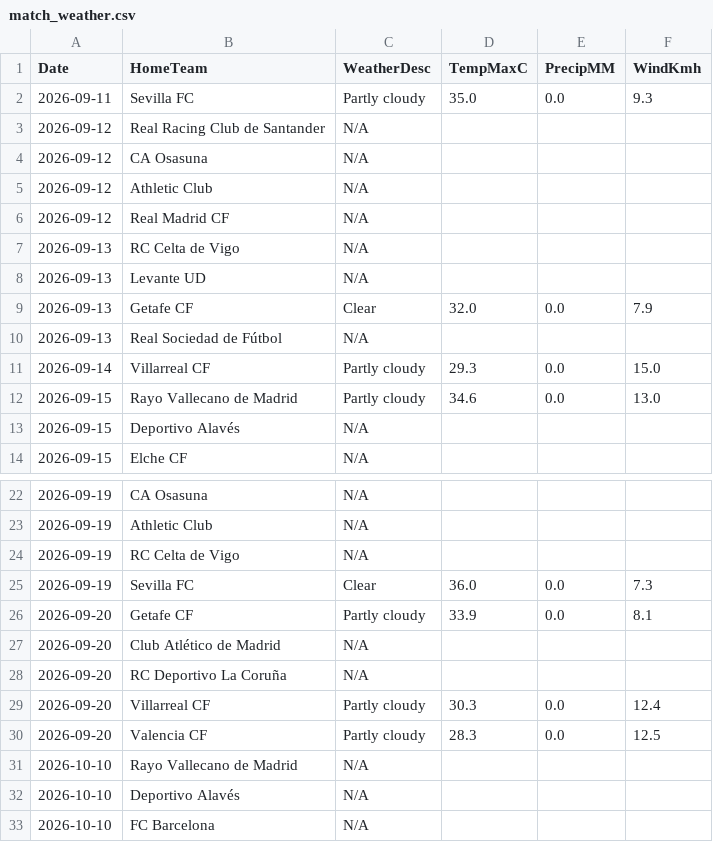
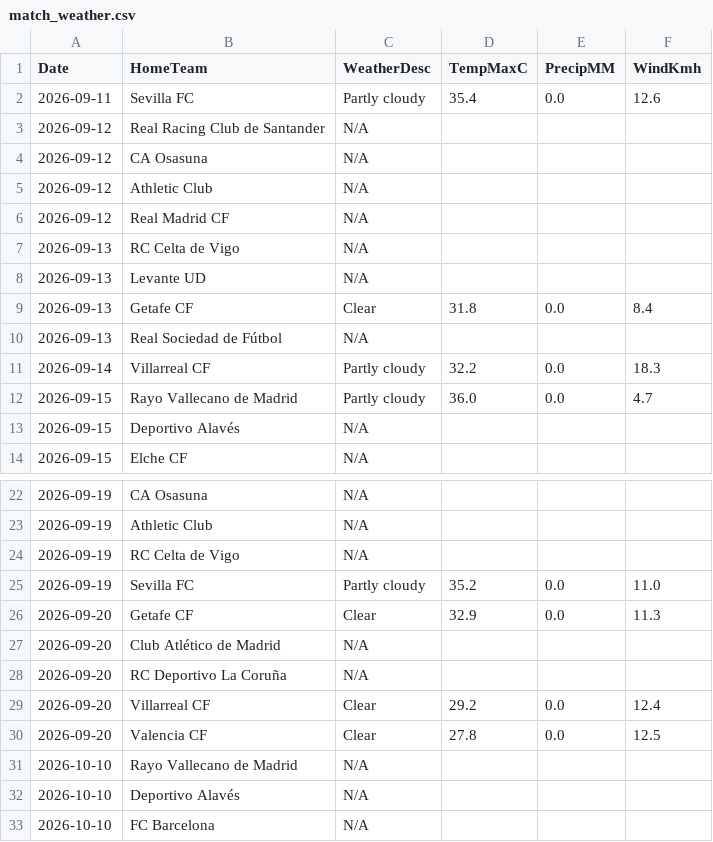
Before and after one commit to gmalbert/la-liga, a CSV file: data_files/raw/match_weather.csv, drawn as a sheet; only a part is shown, gaps mark what is left out.

```diff
--- a/data_files/raw/match_weather.csv
+++ b/data_files/raw/match_weather.csv
@@ -1,3 +1,3 @@
 Date,HomeTeam,WeatherDesc,TempMaxC,PrecipMM,WindKmh
-2026-09-11,Sevilla FC,Partly cloudy,35.0,0.0,9.3
+2026-09-11,Sevilla FC,Partly cloudy,35.4,0.0,12.6
 2026-09-12,Real Racing Club de Santander,N/A,,,
@@ -8,6 +8,6 @@ Date,HomeTeam,WeatherDesc,TempMaxC,PrecipMM,WindKmh
 2026-09-13,Levante UD,N/A,,,
-2026-09-13,Getafe CF,Clear,32.0,0.0,7.9
+2026-09-13,Getafe CF,Clear,31.8,0.0,8.4
 2026-09-13,Real Sociedad de Fútbol,N/A,,,
-2026-09-14,Villarreal CF,Partly cloudy,29.3,0.0,15.0
-2026-09-15,Rayo Vallecano de Madrid,Partly cloudy,34.6,0.0,13.0
+2026-09-14,Villarreal CF,Partly cloudy,32.2,0.0,18.3
+2026-09-15,Rayo Vallecano de Madrid,Partly cloudy,36.0,0.0,4.7
 2026-09-15,Deportivo Alavés,N/A,,,
@@ -24,8 +24,8 @@ Date,HomeTeam,WeatherDesc,TempMaxC,PrecipMM,WindKmh
 2026-09-19,RC Celta de Vigo,N/A,,,
-2026-09-19,Sevilla FC,Clear,36.0,0.0,7.3
-2026-09-20,Getafe CF,Partly cloudy,33.9,0.0,8.1
+2026-09-19,Sevilla FC,Partly cloudy,35.2,0.0,11.0
+2026-09-20,Getafe CF,Clear,32.9,0.0,11.3
 2026-09-20,Club Atlético de Madrid,N/A,,,
 2026-09-20,RC Deportivo La Coruña,N/A,,,
-2026-09-20,Villarreal CF,Partly cloudy,30.3,0.0,12.4
-2026-09-20,Valencia CF,Partly cloudy,28.3,0.0,12.5
+2026-09-20,Villarreal CF,Clear,29.2,0.0,12.4
+2026-09-20,Valencia CF,Clear,27.8,0.0,12.5
 2026-10-10,Rayo Vallecano de Madrid,N/A,,,
```
Also changed, not shown: data_files/raw/SP1_2526.csv, data_files/raw/odds.csv, 6 other files.
